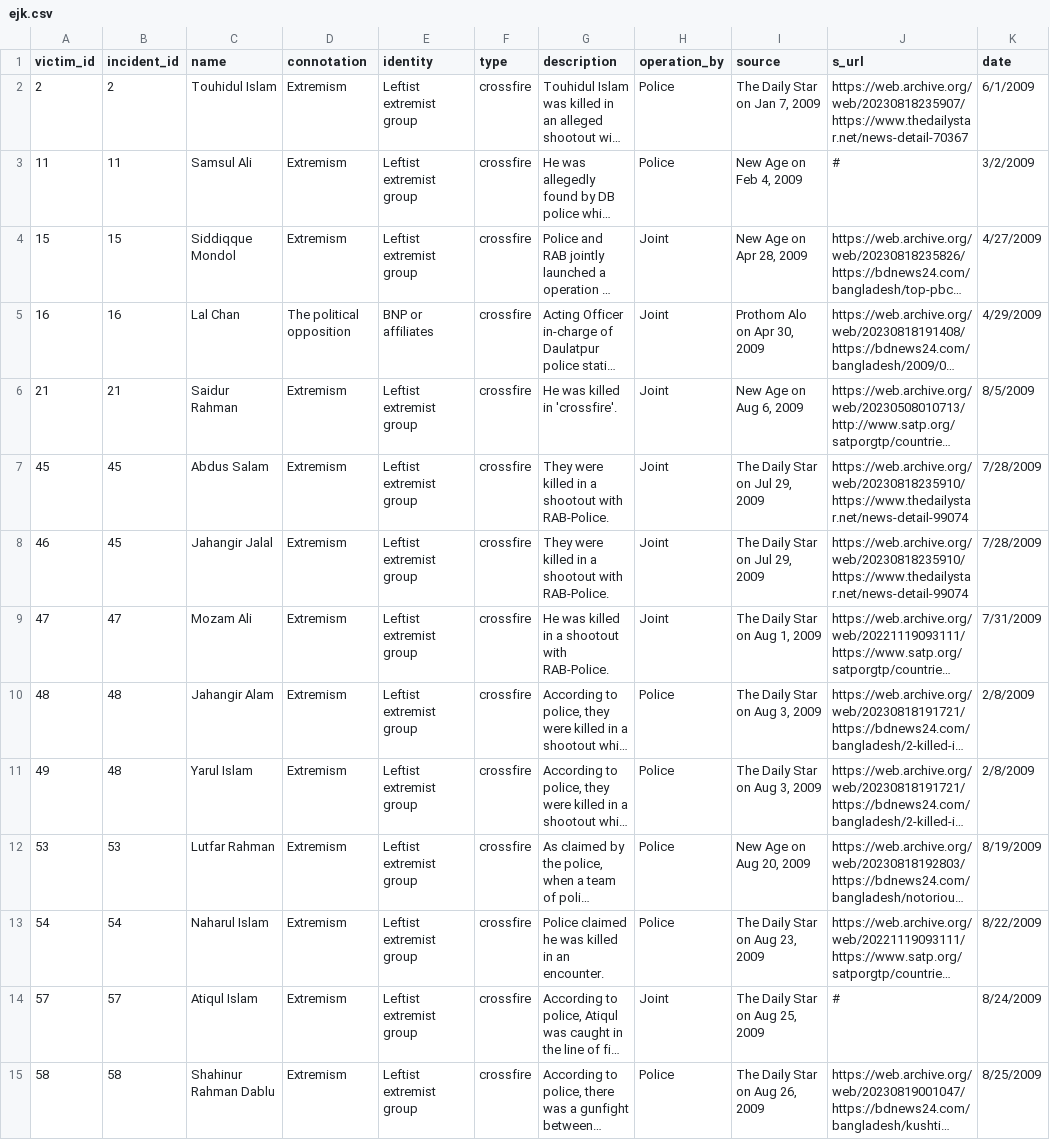
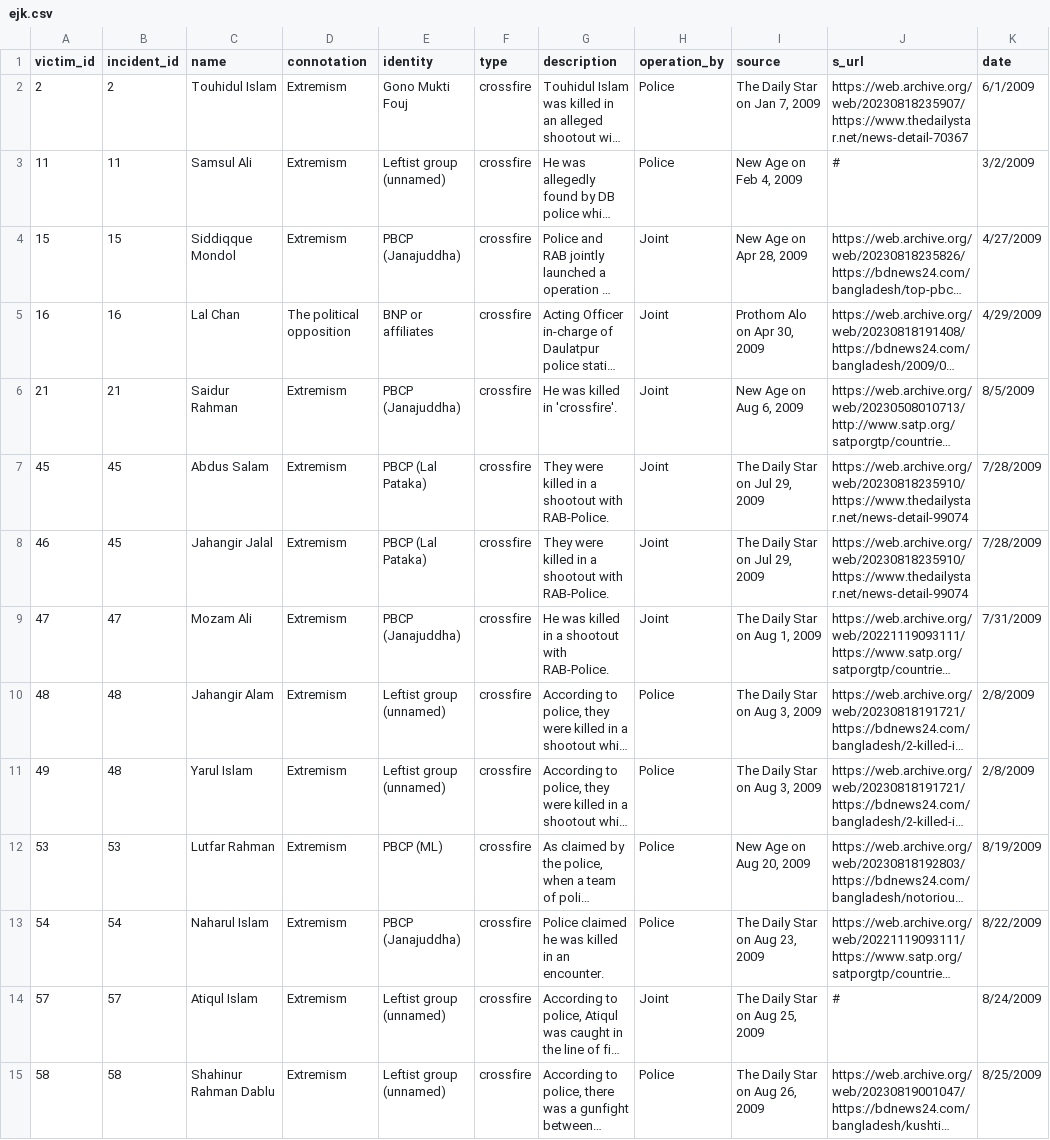
Before and after one commit to the-nazmul/w1, a CSV file: quick-blog/bangladesh-extrajudicial-killings-extremists-political/ejk.csv, drawn as a sheet; only a part is shown; long unchanged cells end in …; the diff covers the shown part only; the diff names each change by its address in the sheet, - before the commit and + after, or states it on an @@ line.

Commit message:
Break out leftist parties by name; add download + share; misc copy edits
- 'By the exact group' chart now breaks the 163 leftist victims into the
  parties named in the source descriptions: PBCP (and its Janajuddha /
  Lal Pataka / ML factions), New Biplobi Communist Party, Gono Mukti Fouj,
  Sarbahara Party, plus an 'unnamed' bucket (61). Reclassified the identity
  field in ejk.csv accordingly; all still map to the leftist family (blue).
- Drop the 'Not here: the mass Islamists' definition.
- Definitions: 'Communist Party of Bangladesh (CPB)' -> 'Jatiya Samajtantrik
  Dal'; 'Armed Islamist militant groups' -> 'Outlawed Islamist militant groups'.
- Drop the stats caption line.
- Add a Download CSV button to the records table.
- Add a share button (Web Share API + clipboard fallback) and a publication
  date to the byline row.

```diff
--- a/quick-blog/bangladesh-extrajudicial-killings-extremists-political/ejk.csv
+++ b/quick-blog/bangladesh-extrajudicial-killings-extremists-political/ejk.csv
-E2 (identity): Leftist extremist group
+E2 (identity): Gono Mukti Fouj
-E3 (identity): Leftist extremist group
+E3 (identity): Leftist group (unnamed)
-E4 (identity): Leftist extremist group
+E4 (identity): PBCP (Janajuddha)
-E6 (identity): Leftist extremist group
+E6 (identity): PBCP (Janajuddha)
-E7:E8 (identity): Leftist extremist group
+E7:E8 (identity): PBCP (Lal Pataka)
-E9 (identity): Leftist extremist group
+E9 (identity): PBCP (Janajuddha)
-E10:E11 (identity): Leftist extremist group
+E10:E11 (identity): Leftist group (unnamed)
-E12 (identity): Leftist extremist group
+E12 (identity): PBCP (ML)
-E13 (identity): Leftist extremist group
+E13 (identity): PBCP (Janajuddha)
-E14:E15 (identity): Leftist extremist group
+E14:E15 (identity): Leftist group (unnamed)
```
Also changed, not shown: 150 edited cells elsewhere in this file, 1 other file.
